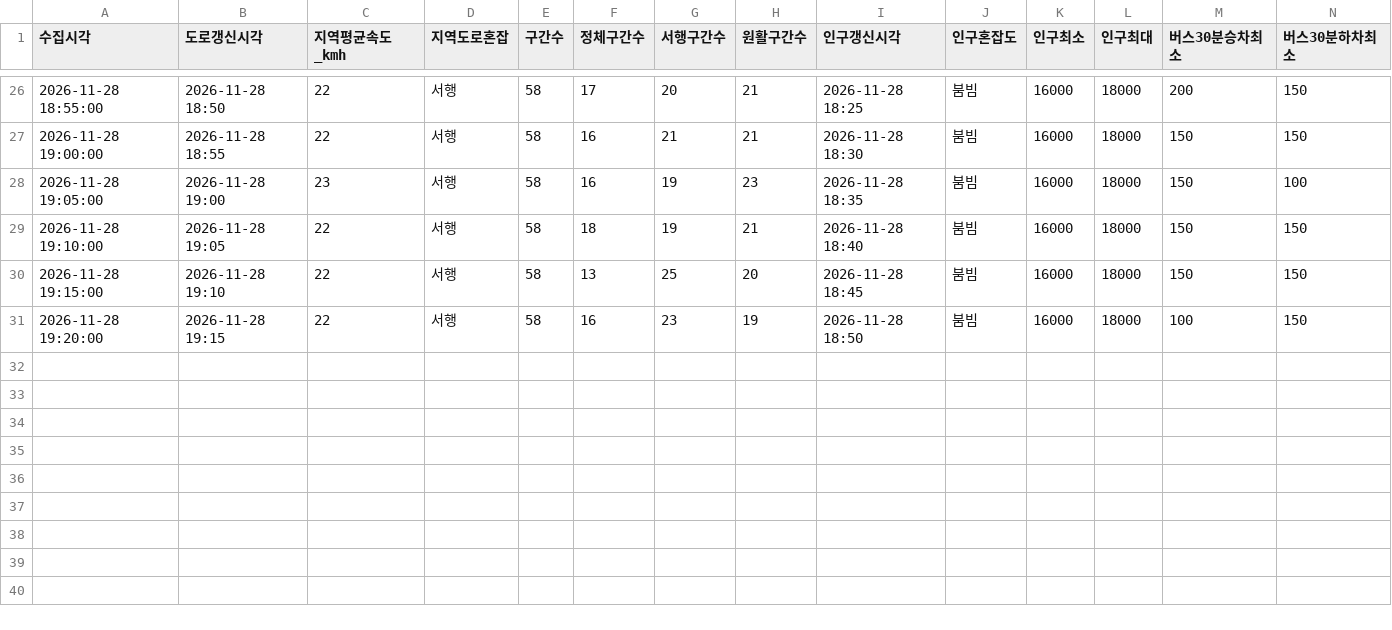
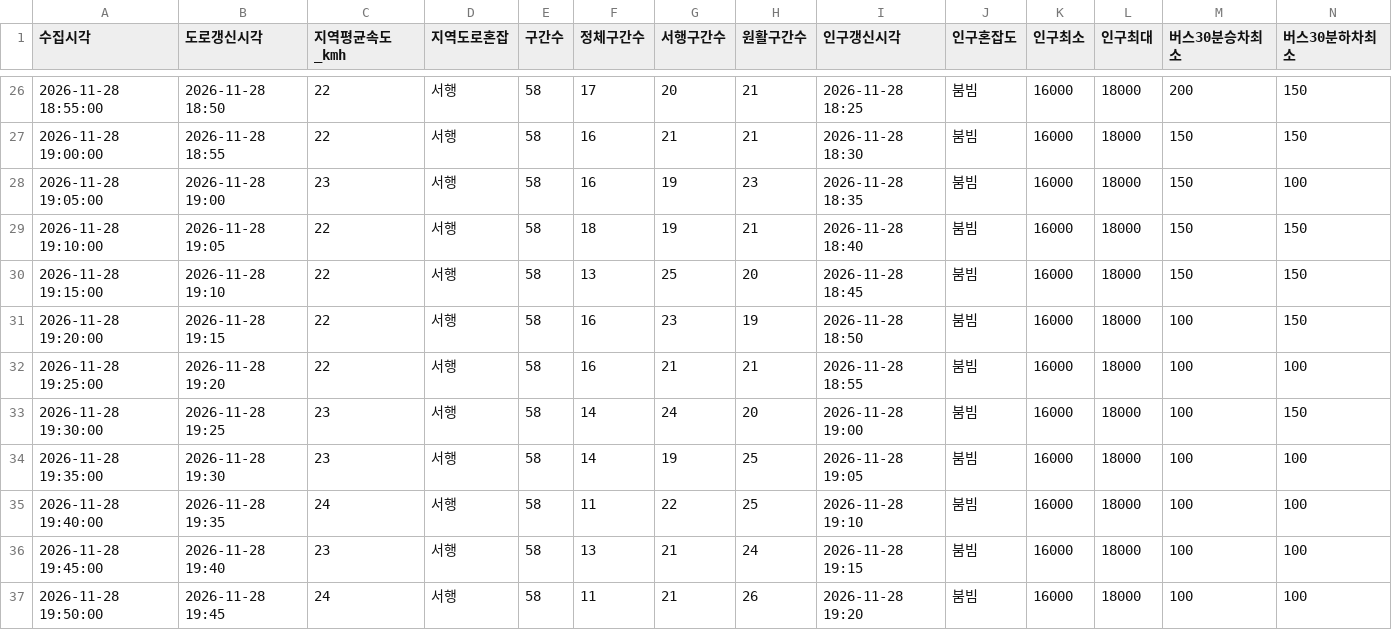
Before and after one commit to emma990622-lgtm/olpark-collector, a CSV file: data/2026-11-28_choyongpil_1658/summary.csv, drawn as a sheet; only a part is shown, gaps mark what is left out; rows hold the shown columns only; the diff names each change by its address in the sheet, - before the commit and + after, or states it on an @@ line.

```diff
--- a/data/2026-11-28_choyongpil_1658/summary.csv
+++ b/data/2026-11-28_choyongpil_1658/summary.csv
+row 32: 2026-11-28 19:25:00 | 2026-11-28 19:20 | 22 | 서행 | 58 | 16 | 21 | 21 | 2026-11-28 18:55 | 붐빔 | 16000 | 18000 | 100 | 100
+row 33: 2026-11-28 19:30:00 | 2026-11-28 19:25 | 23 | 서행 | 58 | 14 | 24 | 20 | 2026-11-28 19:00 | 붐빔 | 16000 | 18000 | 100 | 150
+row 34: 2026-11-28 19:35:00 | 2026-11-28 19:30 | 23 | 서행 | 58 | 14 | 19 | 25 | 2026-11-28 19:05 | 붐빔 | 16000 | 18000 | 100 | 100
+row 35: 2026-11-28 19:40:00 | 2026-11-28 19:35 | 24 | 서행 | 58 | 11 | 22 | 25 | 2026-11-28 19:10 | 붐빔 | 16000 | 18000 | 100 | 100
+row 36: 2026-11-28 19:45:00 | 2026-11-28 19:40 | 23 | 서행 | 58 | 13 | 21 | 24 | 2026-11-28 19:15 | 붐빔 | 16000 | 18000 | 100 | 100
+row 37: 2026-11-28 19:50:00 | 2026-11-28 19:45 | 24 | 서행 | 58 | 11 | 21 | 26 | 2026-11-28 19:20 | 붐빔 | 16000 | 18000 | 100 | 100
```
Also changed, not shown: 3 other files.
